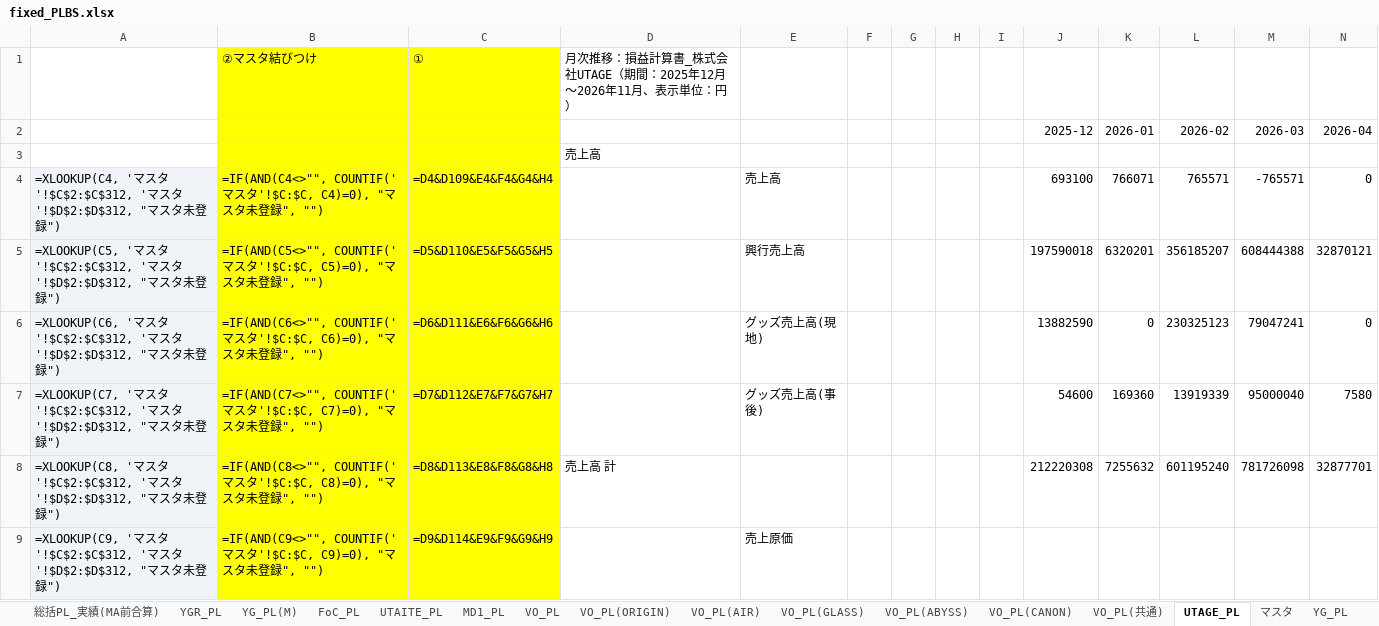
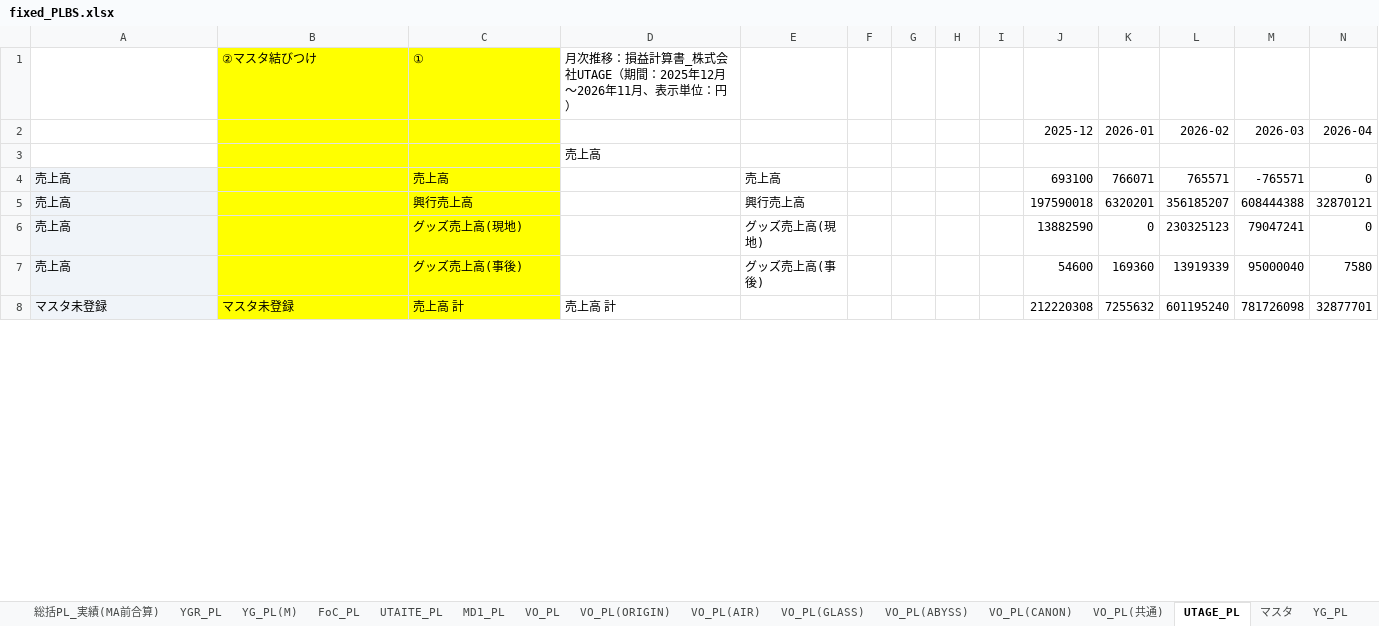
Before and after one commit to 7309478517-crypto/-, an Excel workbook: fixed_PLBS.xlsx, sheet UTAGE_PL, drawn as a sheet; only a part is shown; values as stored, in another font and other column widths than the file's, no borders; formulas without a stored value are shown as written; charts and pictures not drawn; removed rows and columns are numbered as before the commit, all else as after; rows hold the shown columns only; the diff covers the shown part only; the diff names each change by its address in the sheet, - before the commit and + after, or states it on an @@ line.

```diff
--- a/fixed_PLBS.xlsx (sheet UTAGE_PL)
+++ b/fixed_PLBS.xlsx (sheet UTAGE_PL)
-A4: =XLOOKUP(C4, 'マスタ'!$C$2:$C$312, 'マスタ'!$D$2:$D$312, "マスタ未登録")
+A4: 売上高
-B4: =IF(AND(C4<>"", COUNTIF('マスタ'!$C:$C, C4)=0), "マスタ未登録", "")
+B4: (empty)
-C4: =D4&D109&E4&F4&G4&H4
+C4: 売上高
-A5: =XLOOKUP(C5, 'マスタ'!$C$2:$C$312, 'マスタ'!$D$2:$D$312, "マスタ未登録")
+A5: 売上高
-B5: =IF(AND(C5<>"", COUNTIF('マスタ'!$C:$C, C5)=0), "マスタ未登録", "")
+B5: (empty)
-C5: =D5&D110&E5&F5&G5&H5
+C5: 興行売上高
-A6: =XLOOKUP(C6, 'マスタ'!$C$2:$C$312, 'マスタ'!$D$2:$D$312, "マスタ未登録")
+A6: 売上高
-B6: =IF(AND(C6<>"", COUNTIF('マスタ'!$C:$C, C6)=0), "マスタ未登録", "")
+B6: (empty)
-C6: =D6&D111&E6&F6&G6&H6
+C6: グッズ売上高(現地)
-A7: =XLOOKUP(C7, 'マスタ'!$C$2:$C$312, 'マスタ'!$D$2:$D$312, "マスタ未登録")
+A7: 売上高
-B7: =IF(AND(C7<>"", COUNTIF('マスタ'!$C:$C, C7)=0), "マスタ未登録", "")
+B7: (empty)
-C7: =D7&D112&E7&F7&G7&H7
+C7: グッズ売上高(事後)
-A8: =XLOOKUP(C8, 'マスタ'!$C$2:$C$312, 'マスタ'!$D$2:$D$312, "マスタ未登録")
+A8: マスタ未登録
-B8: =IF(AND(C8<>"", COUNTIF('マスタ'!$C:$C, C8)=0), "マスタ未登録", "")
+B8: マスタ未登録
-C8: =D8&D113&E8&F8&G8&H8
+C8: 売上高 計
-row 9: =XLOOKUP(C9, 'マスタ'!$C$2:$C$312, 'マスタ'!$D$2:$D$312, "マスタ未登録") | =IF(AND(C9<>"", COUNTIF('マスタ'!$C:$C, C9)=0), "マスタ未登録", "") | =D9&D114&E9&F9&G9&H9 |  | 売上原価
```
Also changed, not shown: 2 added rows, 1 removed row and 168 edited cells elsewhere in this sheet, sheet 補足, sheet 総括PL_実績(MA前合算), sheet YG_PL(M), sheet YG_PL, sheet VO_PL, sheet YGR_PL, 9 more sheets, hidden cells, charts or pictures.
